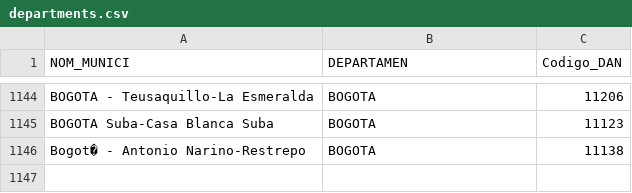
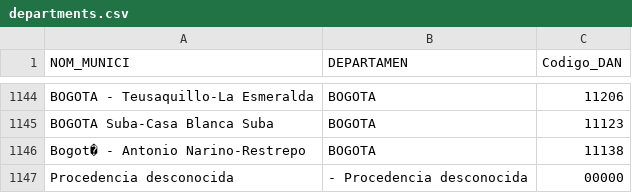
Before and after one commit to fabiankasUN/SivigilaDataUpload, a CSV file: SivigilaDataUpload/departments.csv, drawn as a sheet; only a part is shown, gaps mark what is left out; the diff names each change by its address in the sheet, - before the commit and + after, or states it on an @@ line.

```diff
--- a/SivigilaDataUpload/departments.csv
+++ b/SivigilaDataUpload/departments.csv
+row 1147: Procedencia desconocida | - Procedencia desconocida | 00000
```
Also changed, not shown: SivigilaDataUpload/dep.csv, 19 other files.
